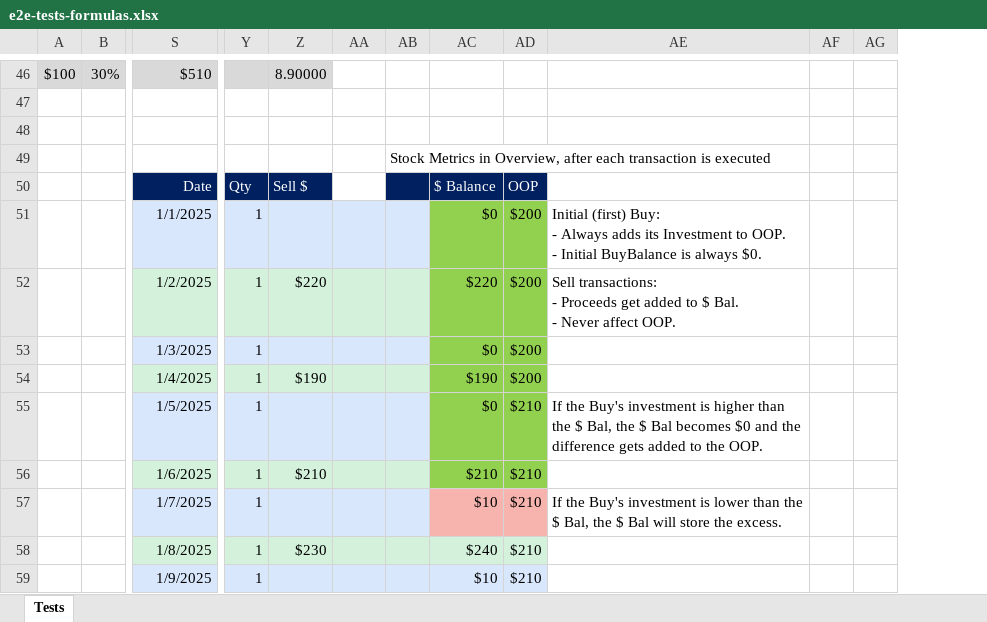
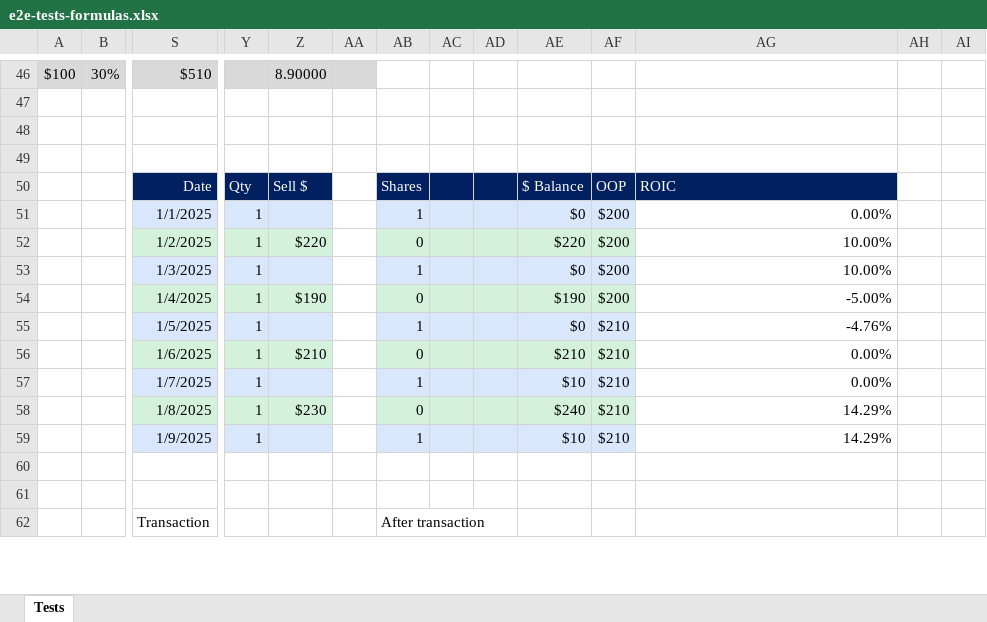
Before and after one commit to marinsarbulescu/stock-portfolio-tracker, an Excel workbook: e2e/e2e-tests-formulas.xlsx, sheet Tests, drawn as a sheet; only a part is shown, gaps mark what is left out; values as stored, in another font and other column widths than the file's, no borders; addresses are those after the commit; rows hold the shown columns only; ↵ is a line break in a cell; the diff covers the shown part only; the diff names each change by its address in the sheet, - before the commit and + after, or states it on an @@ line.

Commit message:
feat: Add Dividend and SLP transaction support to cash flow metrics
- Add industry-standard handling for Dividend (Div) and SLP transactions
- Dividends and SLP payments increase cash balance without affecting out-of-pocket investment
- Improves ROIC calculation by adding cash returns on same investment base
- Enhanced stockCashFlowManager with dividendAmount parameter for Div/SLP
- Updated cashFlowMigration script to process Div/SLP chronologically
- Modified WalletsAddEditTransactionModal to integrate Div/SLP with cash flow
- Added comprehensive test coverage for dividend and SLP scenarios
- Added 'Created At' column to transactions table for debugging chronological order
- Enhanced dateFormatter with formatToShortDateTime utility
- Updated portfolio performance metrics in SignalsOverview section

Key Features:
 Dividend/SLP increase cash balance, not out-of-pocket investment
 Retroactive migration processes all transaction types chronologically
 UI properly handles amount fields for Div/SLP transactions
 ROIC calculation correctly improves with dividend income
 12 comprehensive tests covering edge cases and integration scenarios
 Build successful with TypeScript compliance

```diff
--- a/e2e/e2e-tests-formulas.xlsx (sheet Tests)
+++ b/e2e/e2e-tests-formulas.xlsx (sheet Tests)
+column AA, empty
+column AC, empty
-AD49: Stock Metrics in Overview, after each transaction is executed
+AD49: (empty)
-AB50: (empty)
+AB50: Shares
-AB50 fill: none
+AB50 fill: #002060
-AG50: (empty)
+AG50: ROIC
-AG50 fill: none
+AG50 fill: #002060
-AB51: (empty)
+AB51: 1
-AE51:AF51 fill: #92D050
+AE51:AF51 fill: #D9E7FD
-AG51: Initial (first) Buy: ↵ - Always adds its Investment to OOP. ↵ - Initial BuyBalance is always $0.
+AG51: 0.00%
-AB52: (empty)
+AB52: 0
-AE52:AF52 fill: #92D050
+AE52:AF52 fill: #D3F1DB
-AG52: Sell transactions: ↵ - Proceeds get added to $ Bal. ↵ - Never affect OOP.
+AG52: 10.00%
-AB53: (empty)
+AB53: 1
-AE53:AF53 fill: #92D050
+AE53:AF53 fill: #D9E7FD
-AG53: (empty)
+AG53: 10.00%
-AB54: (empty)
+AB54: 0
-AE54:AF54 fill: #92D050
+AE54:AF54 fill: #D3F1DB
-AG54: (empty)
+AG54: -5.00%
-AB55: (empty)
+AB55: 1
-AE55:AF55 fill: #92D050
+AE55:AF55 fill: #D9E7FD
-AG55: If the Buy's investment is higher than the $ Bal, the $ Bal becomes $0 and the difference gets added to the OOP.
+AG55: -4.76%
-AB56: (empty)
+AB56: 0
-AE56:AF56 fill: #92D050
+AE56:AF56 fill: #D3F1DB
-AG56: (empty)
+AG56: 0.00%
-AB57: (empty)
+AB57: 1
-AE57:AF57 fill: #F7B4AE
+AE57:AF57 fill: #D9E7FD
-AG57: If the Buy's investment is lower than the $ Bal, the $ Bal will store the excess.
+AG57: 0.00%
-AB58: (empty)
+AB58: 0
-AG58:AG59: (empty)
+AG58:AG59: 14.29%
-AB59: (empty)
+AB59: 1
+row 60: (empty)
+row 61: (empty)
+row 62:  |  | Transaction |  |  |  | After transaction
```
Also changed, not shown: 11 added rows elsewhere in this sheet, formulas that keep their value, 16 other files.
